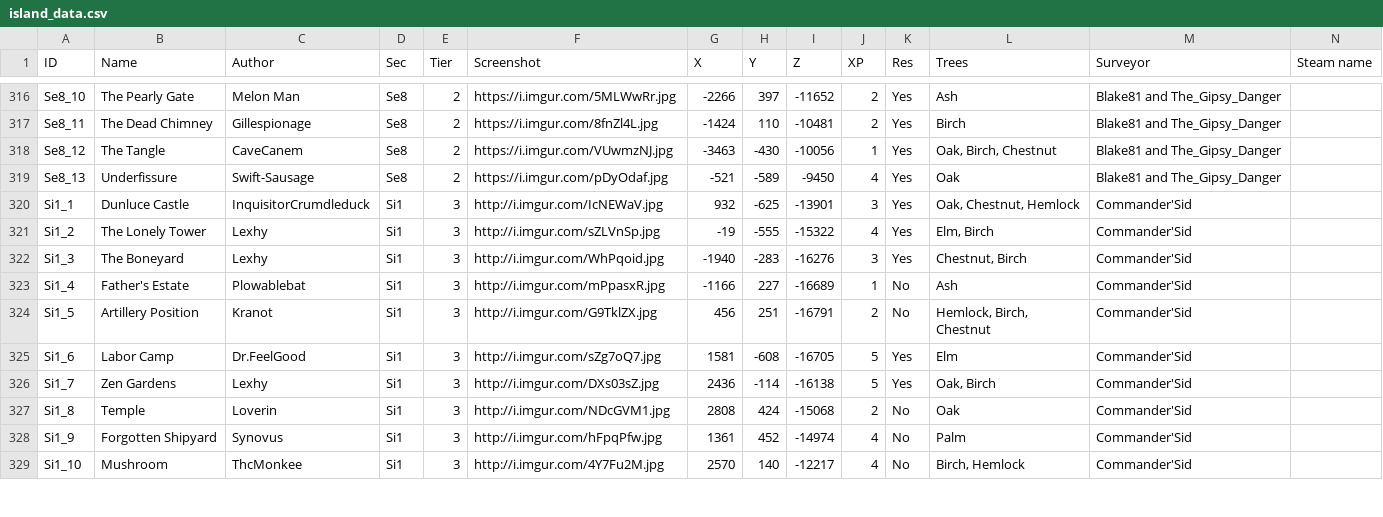
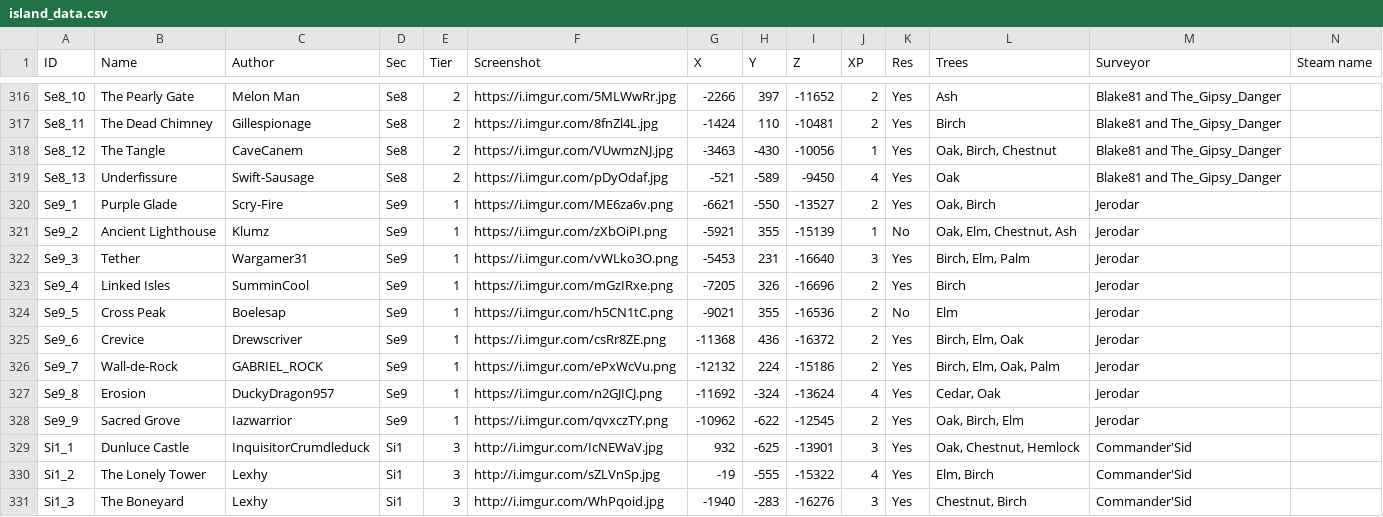
Before and after one commit to Jerodar/WAMap, a CSV file: data/2/island_data.csv, drawn as a sheet; only a part is shown, gaps mark what is left out; the shorter side is filled out with more unchanged rows.

```diff
--- a/data/2/island_data.csv
+++ b/data/2/island_data.csv
@@ -319,2 +319,11 @@ Se8_12,The Tangle,CaveCanem,Se8,2,https://i.imgur.com/VUwmzNJ.jpg,-3463,-430,-10
 Se8_13,Underfissure,Swift-Sausage,Se8,2,https://i.imgur.com/pDyOdaf.jpg,-521,-589,-9450,4,Yes,Oak,Blake81 and The_Gipsy_Danger,
+Se9_1,Purple Glade,Scry-Fire,Se9,1,https://i.imgur.com/ME6za6v.png,-6621,-550,-13527,2,Yes,"Oak, Birch",Jerodar,
+Se9_2,Ancient Lighthouse,Klumz,Se9,1,https://i.imgur.com/zXbOiPI.png,-5921,355,-15139,1,No,"Oak, Elm, Chestnut, Ash",Jerodar,
+Se9_3,Tether,Wargamer31,Se9,1,https://i.imgur.com/vWLko3O.png,-5453,231,-16640,3,Yes,"Birch, Elm, Palm",Jerodar,
+Se9_4,Linked Isles,SumminCool,Se9,1,https://i.imgur.com/mGzIRxe.png,-7205,326,-16696,2,Yes,Birch,Jerodar,
+Se9_5,Cross Peak,Boelesap,Se9,1,https://i.imgur.com/h5CN1tC.png,-9021,355,-16536,2,No,Elm,Jerodar,
+Se9_6,Crevice,Drewscriver,Se9,1,https://i.imgur.com/csRr8ZE.png,-11368,436,-16372,2,Yes,"Birch, Elm, Oak",Jerodar,
+Se9_7,Wall-de-Rock,GABRIEL_ROCK,Se9,1,https://i.imgur.com/ePxWcVu.png,-12132,224,-15186,2,Yes,"Birch, Elm, Oak, Palm",Jerodar,
+Se9_8,Erosion,DuckyDragon957,Se9,1,https://i.imgur.com/n2GJICJ.png,-11692,-324,-13624,4,Yes,"Cedar, Oak",Jerodar,
+Se9_9,Sacred Grove,Iazwarrior,Se9,1,https://i.imgur.com/qvxczTY.png,-10962,-622,-12545,2,Yes,"Oak, Birch, Elm",Jerodar,
 Si1_1,Dunluce Castle,InquisitorCrumdleduck,Si1,3,http://i.imgur.com/IcNEWaV.jpg,932,-625,-13901,3,Yes,"Oak, Chestnut, Hemlock",Commander'Sid,
```
Also changed, not shown: 27 other files.
